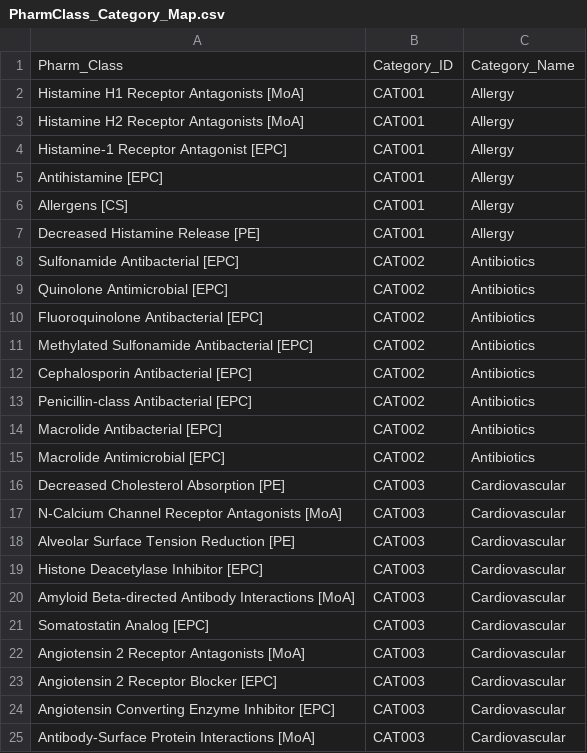
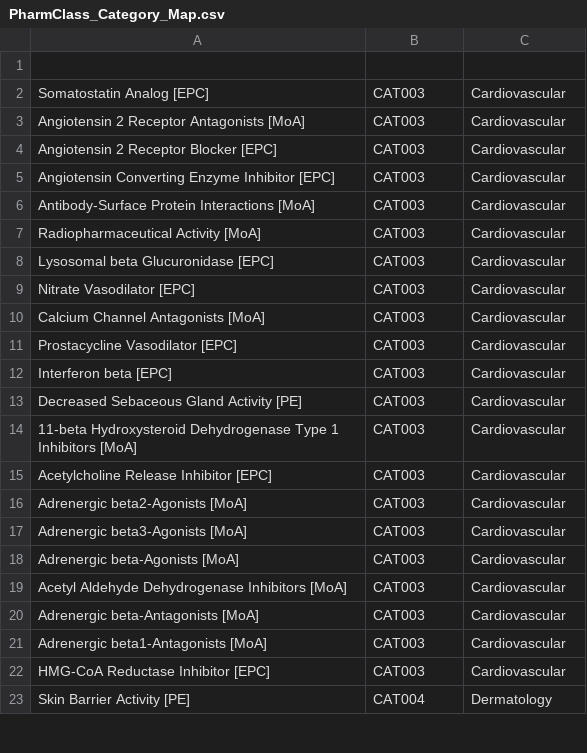
Before and after one commit to VenkatsaiKeesara/PharmaOps-AI, a CSV file: data/archive/PharmClass_Category_Map.csv, drawn as a sheet; only a part is shown; the shorter side is filled out with more unchanged rows.

```diff
--- a/data/archive/PharmClass_Category_Map.csv
+++ b/data/archive/PharmClass_Category_Map.csv
@@ -1,21 +1,2 @@
-Pharm_Class,Category_ID,Category_Name
-Histamine H1 Receptor Antagonists [MoA],CAT001,Allergy
-Histamine H2 Receptor Antagonists [MoA],CAT001,Allergy
-Histamine-1 Receptor Antagonist [EPC],CAT001,Allergy
-Antihistamine [EPC],CAT001,Allergy
-Allergens [CS],CAT001,Allergy
-Decreased Histamine Release [PE],CAT001,Allergy
-Sulfonamide Antibacterial [EPC],CAT002,Antibiotics
-Quinolone Antimicrobial [EPC],CAT002,Antibiotics
-Fluoroquinolone Antibacterial [EPC],CAT002,Antibiotics
-Methylated Sulfonamide Antibacterial [EPC],CAT002,Antibiotics
-Cephalosporin Antibacterial [EPC],CAT002,Antibiotics
-Penicillin-class Antibacterial [EPC],CAT002,Antibiotics
-Macrolide Antibacterial [EPC],CAT002,Antibiotics
-Macrolide Antimicrobial [EPC],CAT002,Antibiotics
-Decreased Cholesterol Absorption [PE],CAT003,Cardiovascular
-N-Calcium Channel Receptor Antagonists [MoA],CAT003,Cardiovascular
-Alveolar Surface Tension Reduction [PE],CAT003,Cardiovascular
-Histone Deacetylase Inhibitor [EPC],CAT003,Cardiovascular
-Amyloid Beta-directed Antibody Interactions [MoA],CAT003,Cardiovascular
+
 Somatostatin Analog [EPC],CAT003,Cardiovascular
```
Also changed, not shown: 57 other files.
